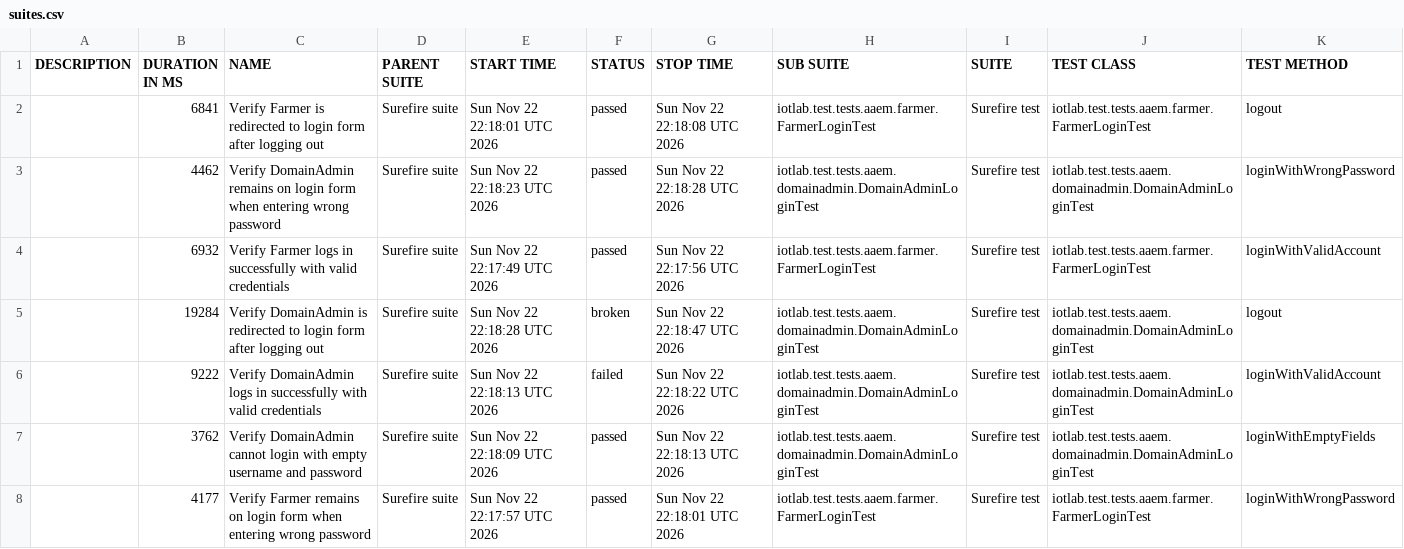
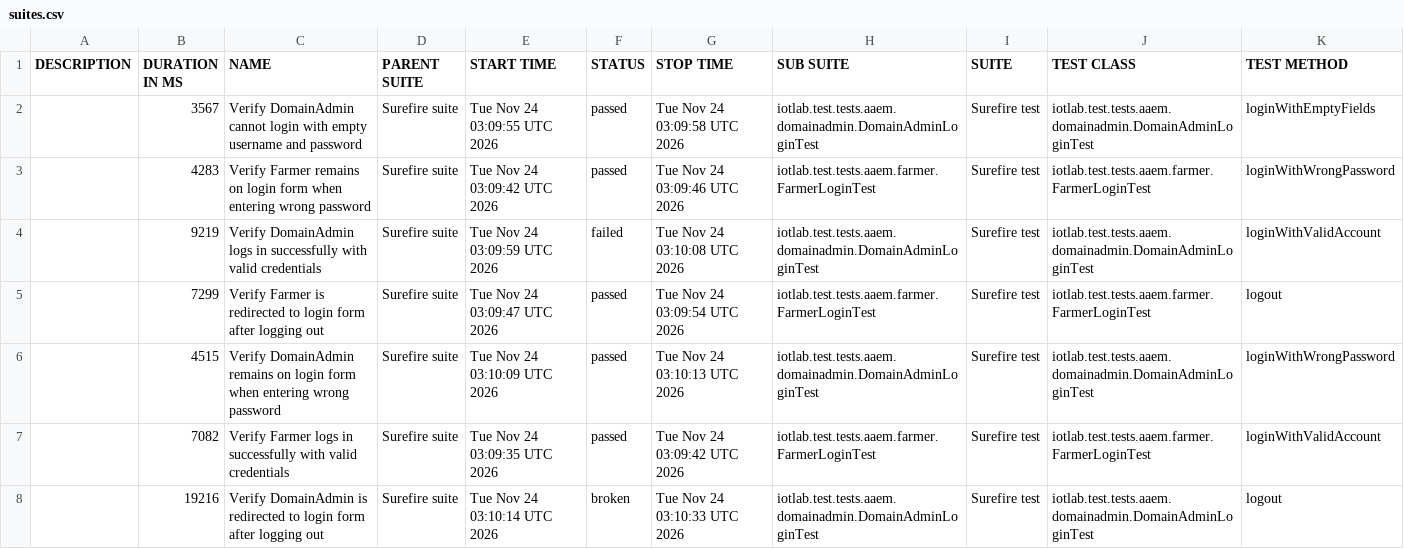
Before and after one commit to forgotmenet/Iotlab-Automation-Test, a CSV file: data/suites.csv, drawn as a sheet.

```diff
--- a/data/suites.csv
+++ b/data/suites.csv
@@ -1,8 +1,8 @@
 "DESCRIPTION","DURATION IN MS","NAME","PARENT SUITE","START TIME","STATUS","STOP TIME","SUB SUITE","SUITE","TEST CLASS","TEST METHOD"
-"","6841","Verify Farmer is redirected to login form after logging out","Surefire suite","Sun Nov 22 22:18:01 UTC 2026","passed","Sun Nov 22 22:18:08 UTC 2026","iotlab.test.tests.aaem.farmer.FarmerLoginTest","Surefire test","iotlab.test.tests.aaem.farmer.FarmerLoginTest","logout"
-"","4462","Verify DomainAdmin remains on login form when entering wrong password","Surefire suite","Sun Nov 22 22:18:23 UTC 2026","passed","Sun Nov 22 22:18:28 UTC 2026","iotlab.test.tests.aaem.domainadmin.DomainAdminLoginTest","Surefire test","iotlab.test.tests.aaem.domainadmin.DomainAdminLoginTest","loginWithWrongPassword"
-"","6932","Verify Farmer logs in successfully with valid credentials","Surefire suite","Sun Nov 22 22:17:49 UTC 2026","passed","Sun Nov 22 22:17:56 UTC 2026","iotlab.test.tests.aaem.farmer.FarmerLoginTest","Surefire test","iotlab.test.tests.aaem.farmer.FarmerLoginTest","loginWithValidAccount"
-"","19284","Verify DomainAdmin is redirected to login form after logging out","Surefire suite","Sun Nov 22 22:18:28 UTC 2026","broken","Sun Nov 22 22:18:47 UTC 2026","iotlab.test.tests.aaem.domainadmin.DomainAdminLoginTest","Surefire test","iotlab.test.tests.aaem.domainadmin.DomainAdminLoginTest","logout"
-"","9222","Verify DomainAdmin logs in successfully with valid credentials","Surefire suite","Sun Nov 22 22:18:13 UTC 2026","failed","Sun Nov 22 22:18:22 UTC 2026","iotlab.test.tests.aaem.domainadmin.DomainAdminLoginTest","Surefire test","iotlab.test.tests.aaem.domainadmin.DomainAdminLoginTest","loginWithValidAccount"
-"","3762","Verify DomainAdmin cannot login with empty username and password","Surefire suite","Sun Nov 22 22:18:09 UTC 2026","passed","Sun Nov 22 22:18:13 UTC 2026","iotlab.test.tests.aaem.domainadmin.DomainAdminLoginTest","Surefire test","iotlab.test.tests.aaem.domainadmin.DomainAdminLoginTest","loginWithEmptyFields"
-"","4177","Verify Farmer remains on login form when entering wrong password","Surefire suite","Sun Nov 22 22:17:57 UTC 2026","passed","Sun Nov 22 22:18:01 UTC 2026","iotlab.test.tests.aaem.farmer.FarmerLoginTest","Surefire test","iotlab.test.tests.aaem.farmer.FarmerLoginTest","loginWithWrongPassword"
+"","3567","Verify DomainAdmin cannot login with empty username and password","Surefire suite","Tue Nov 24 03:09:55 UTC 2026","passed","Tue Nov 24 03:09:58 UTC 2026","iotlab.test.tests.aaem.domainadmin.DomainAdminLoginTest","Surefire test","iotlab.test.tests.aaem.domainadmin.DomainAdminLoginTest","loginWithEmptyFields"
+"","4283","Verify Farmer remains on login form when entering wrong password","Surefire suite","Tue Nov 24 03:09:42 UTC 2026","passed","Tue Nov 24 03:09:46 UTC 2026","iotlab.test.tests.aaem.farmer.FarmerLoginTest","Surefire test","iotlab.test.tests.aaem.farmer.FarmerLoginTest","loginWithWrongPassword"
+"","9219","Verify DomainAdmin logs in successfully with valid credentials","Surefire suite","Tue Nov 24 03:09:59 UTC 2026","failed","Tue Nov 24 03:10:08 UTC 2026","iotlab.test.tests.aaem.domainadmin.DomainAdminLoginTest","Surefire test","iotlab.test.tests.aaem.domainadmin.DomainAdminLoginTest","loginWithValidAccount"
+"","7299","Verify Farmer is redirected to login form after logging out","Surefire suite","Tue Nov 24 03:09:47 UTC 2026","passed","Tue Nov 24 03:09:54 UTC 2026","iotlab.test.tests.aaem.farmer.FarmerLoginTest","Surefire test","iotlab.test.tests.aaem.farmer.FarmerLoginTest","logout"
+"","4515","Verify DomainAdmin remains on login form when entering wrong password","Surefire suite","Tue Nov 24 03:10:09 UTC 2026","passed","Tue Nov 24 03:10:13 UTC 2026","iotlab.test.tests.aaem.domainadmin.DomainAdminLoginTest","Surefire test","iotlab.test.tests.aaem.domainadmin.DomainAdminLoginTest","loginWithWrongPassword"
+"","7082","Verify Farmer logs in successfully with valid credentials","Surefire suite","Tue Nov 24 03:09:35 UTC 2026","passed","Tue Nov 24 03:09:42 UTC 2026","iotlab.test.tests.aaem.farmer.FarmerLoginTest","Surefire test","iotlab.test.tests.aaem.farmer.FarmerLoginTest","loginWithValidAccount"
+"","19216","Verify DomainAdmin is redirected to login form after logging out","Surefire suite","Tue Nov 24 03:10:14 UTC 2026","broken","Tue Nov 24 03:10:33 UTC 2026","iotlab.test.tests.aaem.domainadmin.DomainAdminLoginTest","Surefire test","iotlab.test.tests.aaem.domainadmin.DomainAdminLoginTest","logout"
```
Also changed, not shown: 34 other files.
